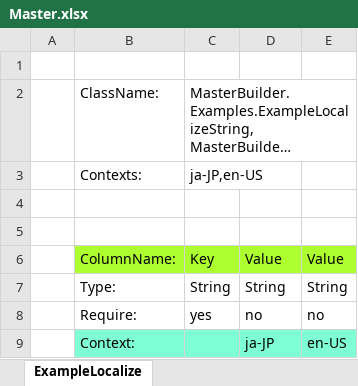
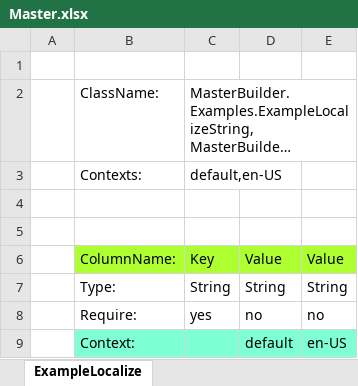
Before and after one commit to MineMonsterLabo/PublicCorePackages, an Excel workbook: Assets/Examples/MasterBuilder/Resources/Masters/Master.xlsx, sheet ExampleLocalize, drawn as a sheet; long unchanged cells end in …; values as stored, in another font and other column widths than the file's, no borders; the diff names each change by its address in the sheet, - before the commit and + after, or states it on an @@ line.

Commit message:
MasterBuilder > サンプルマスタ追加

```diff
--- a/Assets/Examples/MasterBuilder/Resources/Masters/Master.xlsx (sheet ExampleLocalize)
+++ b/Assets/Examples/MasterBuilder/Resources/Masters/Master.xlsx (sheet ExampleLocalize)
-C3: ja-JP,en-US
+C3: default,en-US
-D9: ja-JP
+D9: default
```
Also changed, not shown: 3 other files.
